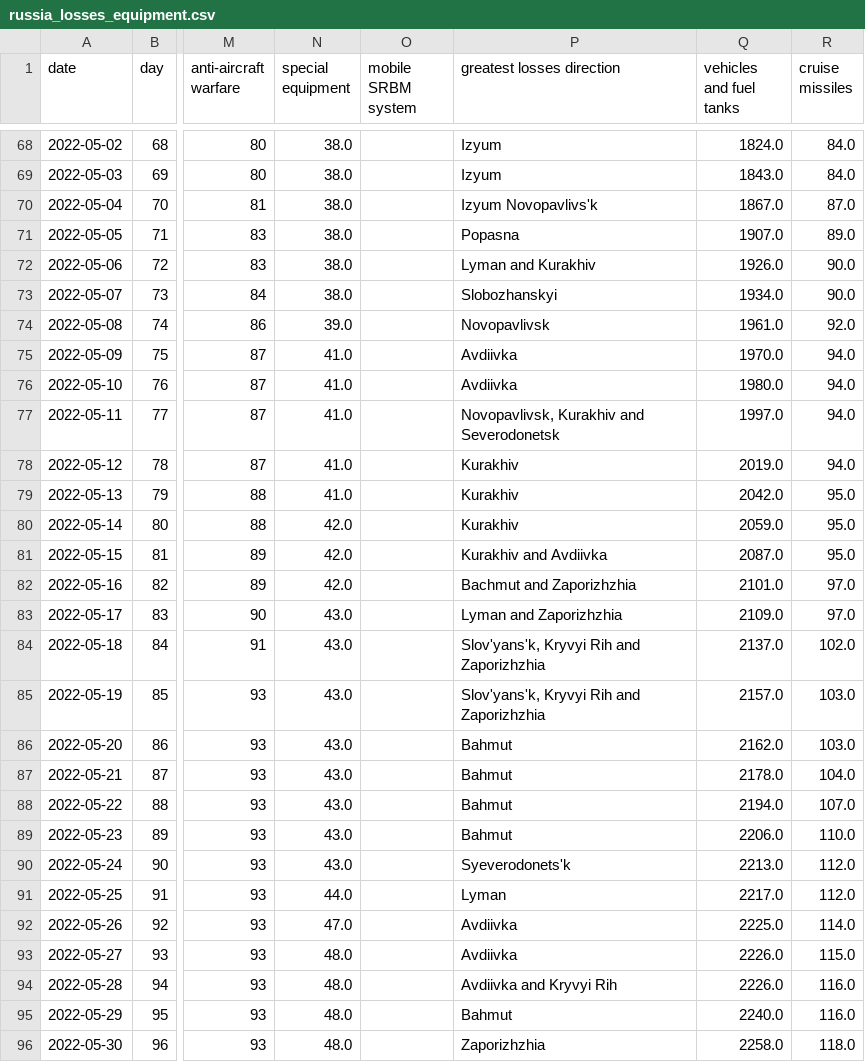
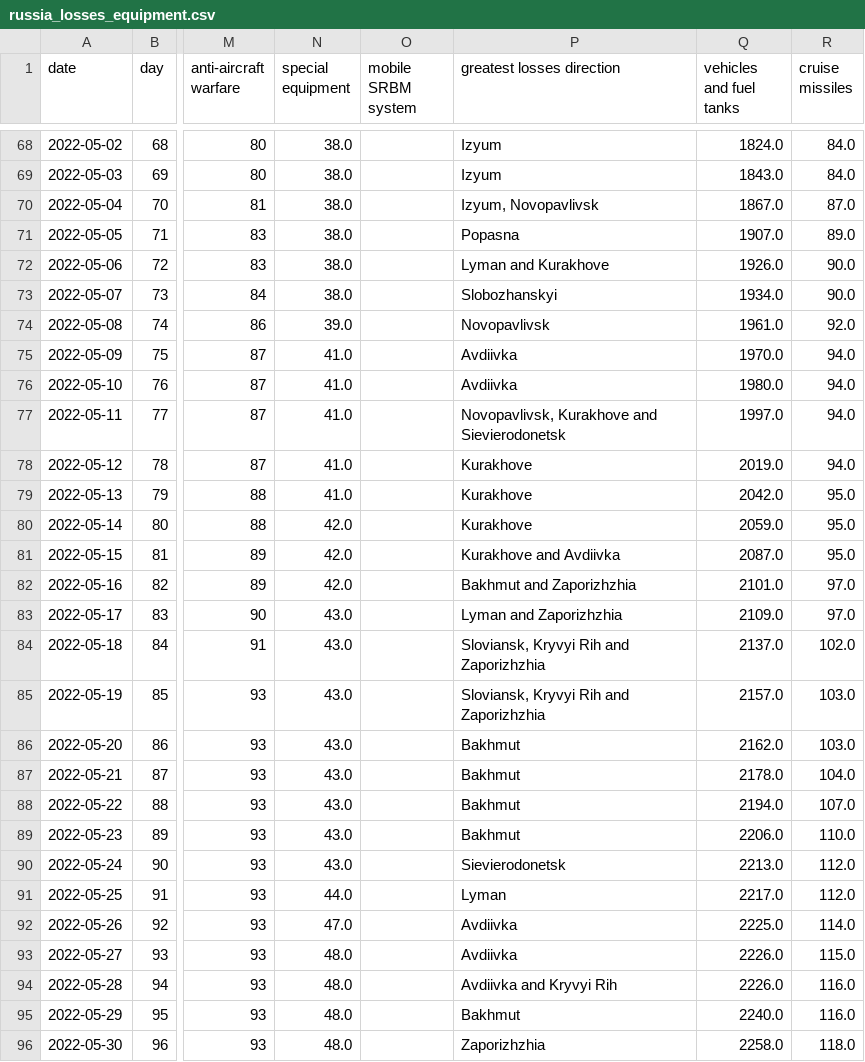
Before and after one commit to taw/open-source-adventures, a CSV file: docs/episode-29/tanks/russia_losses_equipment.csv, drawn as a sheet; only a part is shown, gaps mark what is left out; the diff covers the shown part only; the diff names each change by its address in the sheet, - before the commit and + after, or states it on an @@ line.

```diff
--- a/docs/episode-29/tanks/russia_losses_equipment.csv
+++ b/docs/episode-29/tanks/russia_losses_equipment.csv
-P70 (greatest losses direction): Izyum Novopavlivsʹk
+P70 (greatest losses direction): Izyum, Novopavlivsk
-P72 (greatest losses direction): Lyman and Kurakhiv
+P72 (greatest losses direction): Lyman and Kurakhove
-P77 (greatest losses direction): Novopavlivsk, Kurakhiv and Severodonetsk
+P77 (greatest losses direction): Novopavlivsk, Kurakhove and Sievierodonetsk
-P78:P80 (greatest losses direction): Kurakhiv
+P78:P80 (greatest losses direction): Kurakhove
-P81 (greatest losses direction): Kurakhiv and Avdiivka
+P81 (greatest losses direction): Kurakhove and Avdiivka
-P82 (greatest losses direction): Bachmut and Zaporizhzhia
+P82 (greatest losses direction): Bakhmut and Zaporizhzhia
-P84:P85 (greatest losses direction): Slov'yansʹk, Kryvyi Rih and Zaporizhzhia
+P84:P85 (greatest losses direction): Sloviansk, Kryvyi Rih and Zaporizhzhia
-P86:P89 (greatest losses direction): Bahmut
+P86:P89 (greatest losses direction): Bakhmut
-P90 (greatest losses direction): Syeverodonetsʹk
+P90 (greatest losses direction): Sievierodonetsk
-P95 (greatest losses direction): Bahmut
+P95 (greatest losses direction): Bakhmut
```
Also changed, not shown: 2 added rows and 31 edited cells elsewhere in this file, docs/episode-30/russia_losses_equipment.982e4e03.csv, docs/episode-31/russia_losses_equipment.csv, 48 other files.
